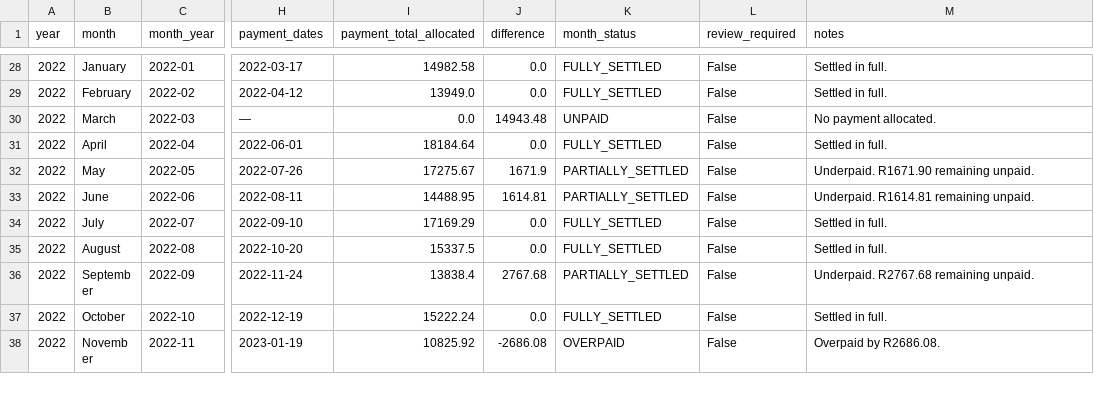
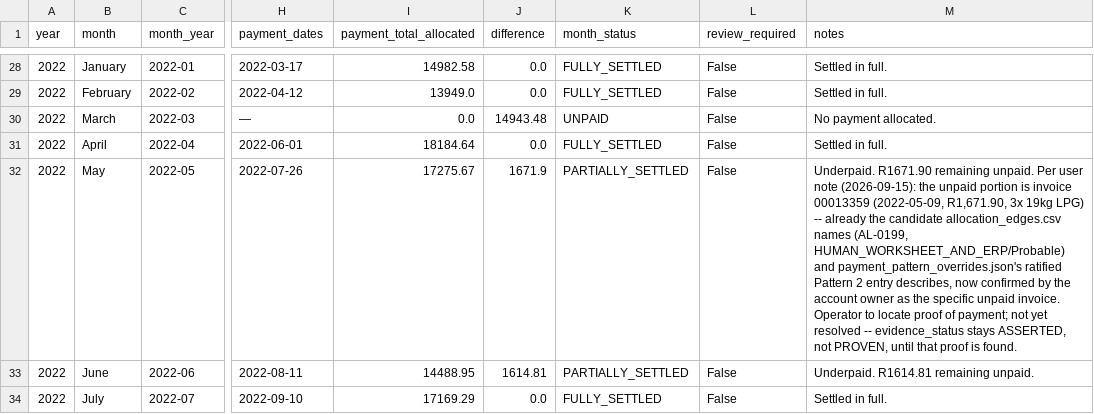
Before and after one commit to Media7-za/lpg-stock-recon, a CSV file: analysis/debtors/JIM001/data/monthly_lpg_insights.csv, drawn as a sheet; only a part is shown, gaps mark what is left out; the shorter side is filled out with more unchanged rows; the diff names each change by its address in the sheet, - before the commit and + after, or states it on an @@ line.

```diff
--- a/analysis/debtors/JIM001/data/monthly_lpg_insights.csv
+++ b/analysis/debtors/JIM001/data/monthly_lpg_insights.csv
-M32 (notes): …remaining unpaid.
+M32 (notes): …remaining unpaid. Per user note (2026-09-15): the unpaid portion is invoice 00013359 (2022-05-09, R1,671.90, 3x 19kg LPG) -- already the candidate allocation_edges.csv names (AL-0199, HUMAN_WORKSHEET_AND_ERP/Probable) and payment_pattern_overrides.json's ratified Pattern 2 entry describes, now confirmed by the account owner as the specific unpaid invoice. Operator to locate proof of payment; not yet resolved -- evidence_status stays ASSERTED, not PROVEN, until that proof is found.
```
Also changed, not shown: 2 other files.
